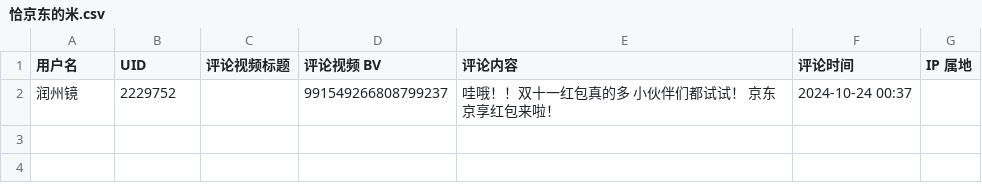
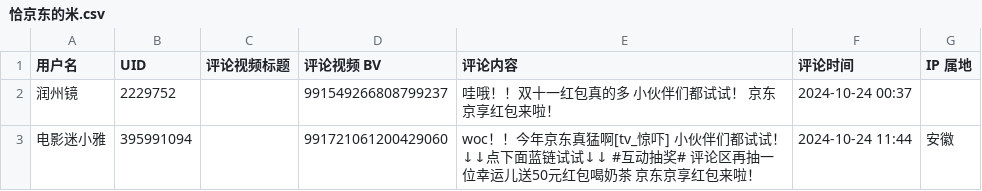
Before and after one commit to blacklisting/bilibili, a CSV file: 恰京东的米.csv, drawn as a sheet; the diff names each change by its address in the sheet, - before the commit and + after, or states it on an @@ line.

Commit message:
Update with a comment just seen.

```diff
--- a/恰京东的米.csv
+++ b/恰京东的米.csv
+row 3: 电影迷小雅 | 395991094 |  | 991721061200429060 | woc！！今年京东真猛啊[tv_惊吓] 小伙伴们都试试！ ↓↓点下面蓝链试试↓↓ #互动抽奖# 评论区再抽一位幸运儿送50元红包喝奶茶 京东京享红包来啦！ | 2024-10-24 11:44 | 安徽
```
